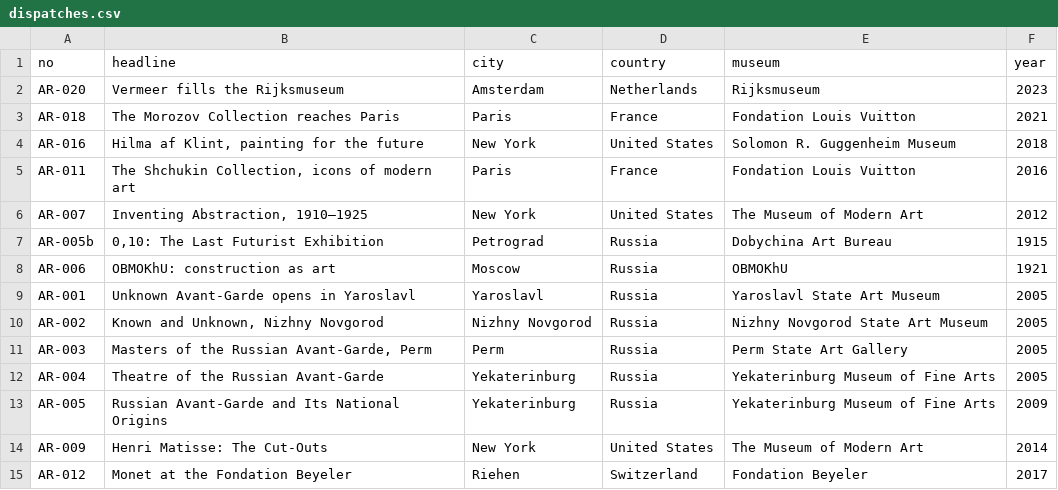
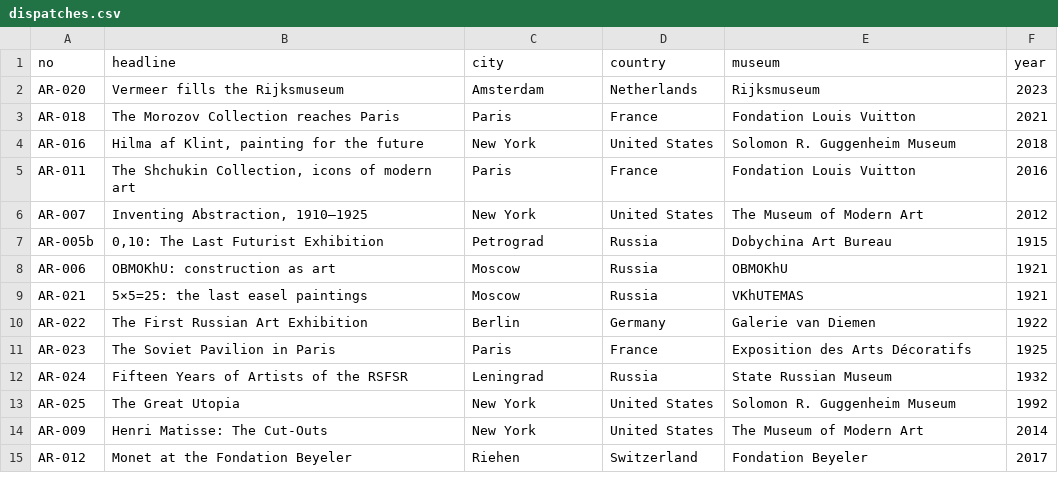
Before and after one commit to LisoMandiy/art-revolution, a CSV file: data/dispatches.csv, drawn as a sheet; removed rows and columns are numbered as before the commit, all else as after; the diff names each change by its address in the sheet, - before the commit and + after, or states it on an @@ line.

Commit message:
Remove fabricated exhibition-tour narrative; genuine avant-garde history throughout

```diff
--- a/data/dispatches.csv
+++ b/data/dispatches.csv
-row 9: AR-001 | Unknown Avant-Garde opens in Yaroslavl | Yaroslavl | Russia | Yaroslavl State Art Museum | 2005
-row 10: AR-002 | Known and Unknown, Nizhny Novgorod | Nizhny Novgorod | Russia | Nizhny Novgorod State Art Museum | 2005
-row 11: AR-003 | Masters of the Russian Avant-Garde, Perm | Perm | Russia | Perm State Art Gallery | 2005
-row 12: AR-004 | Theatre of the Russian Avant-Garde | Yekaterinburg | Russia | Yekaterinburg Museum of Fine Arts | 2005
-row 13: AR-005 | Russian Avant-Garde and Its National Origins | Yekaterinburg | Russia | Yekaterinburg Museum of Fine Arts | 2009
+row 9: AR-021 | 5×5=25: the last easel paintings | Moscow | Russia | VKhUTEMAS | 1921
+row 10: AR-022 | The First Russian Art Exhibition | Berlin | Germany | Galerie van Diemen | 1922
+row 11: AR-023 | The Soviet Pavilion in Paris | Paris | France | Exposition des Arts Décoratifs | 1925
+row 12: AR-024 | Fifteen Years of Artists of the RSFSR | Leningrad | Russia | State Russian Museum | 1932
+row 13: AR-025 | The Great Utopia | New York | United States | Solomon R. Guggenheim Museum | 1992
```
Also changed, not shown: 23 other files.
